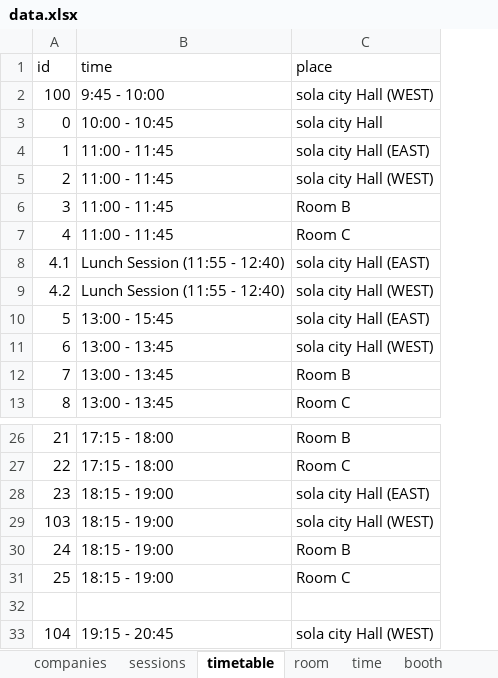
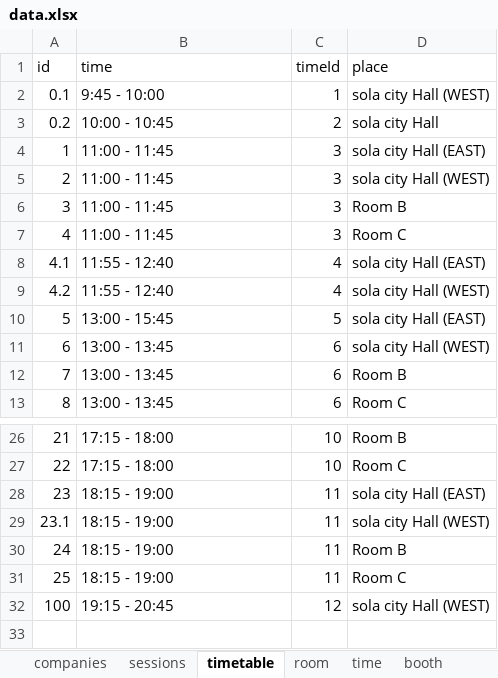
Before and after one commit to jsug-projects/spring-fest-2019, an Excel workbook: data.xlsx, sheet timetable, drawn as a sheet; only a part is shown, gaps mark what is left out; values as stored, in another font and other column widths than the file's, no borders; removed rows and columns are numbered as before the commit, all else as after; the diff names each change by its address in the sheet, - before the commit and + after, or states it on an @@ line.

```diff
--- a/data.xlsx (sheet timetable)
+++ b/data.xlsx (sheet timetable)
+column C (timeId), rows 2-13: 1 | 2 | 3 | 3 | 3 | 3 | 4 | 4 | 5 | 6 | 6 | 6; rows 26-32: 10 | 10 | 11 | 11 | 11 | 11 | 12
-A2 (id): 100
+A2 (id): 0.1
-A3 (id): 0
+A3 (id): 0.2
-B8:B9 (time): Lunch Session (11:55 - 12:40)
+B8:B9 (time): 11:55 - 12:40
-A29 (id): 103
+A29 (id): 23.1
-row 32: (empty)
-A32 (id): 104
+A32 (id): 100
```
Also changed, not shown: sheet sessions, sheet time, 5 other files.
